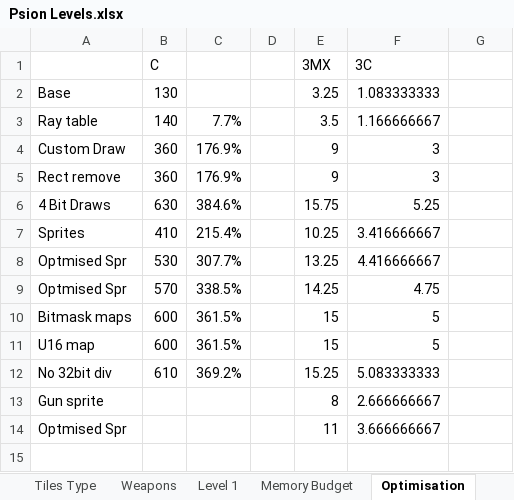
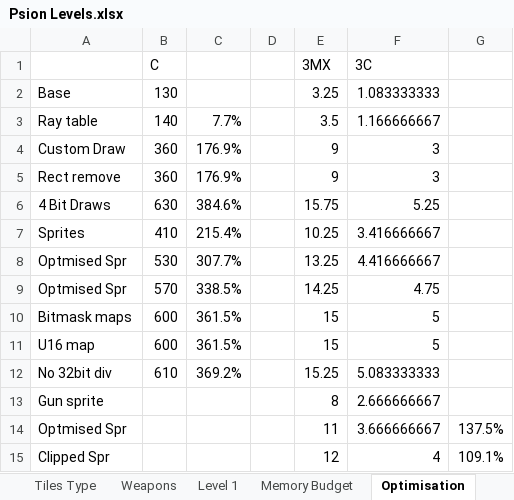
Before and after one commit to doomhack/psion3d, an Excel workbook: Psion Levels.xlsx, sheet Optimisation, drawn as a sheet; values as stored, in another font and other column widths than the file's, no borders; the diff names each change by its address in the sheet, - before the commit and + after, or states it on an @@ line.

```diff
--- a/Psion Levels.xlsx (sheet Optimisation)
+++ b/Psion Levels.xlsx (sheet Optimisation)
-G14: (empty)
+G14: 137.5%
+row 15: Clipped Spr |  |  |  | 12 | 4 | 109.1%
```
Also changed, not shown: 11 other files.
